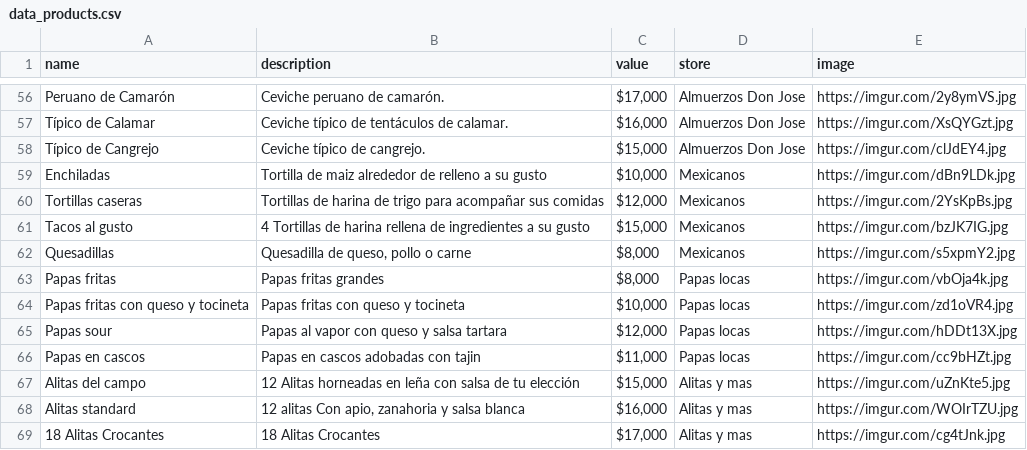
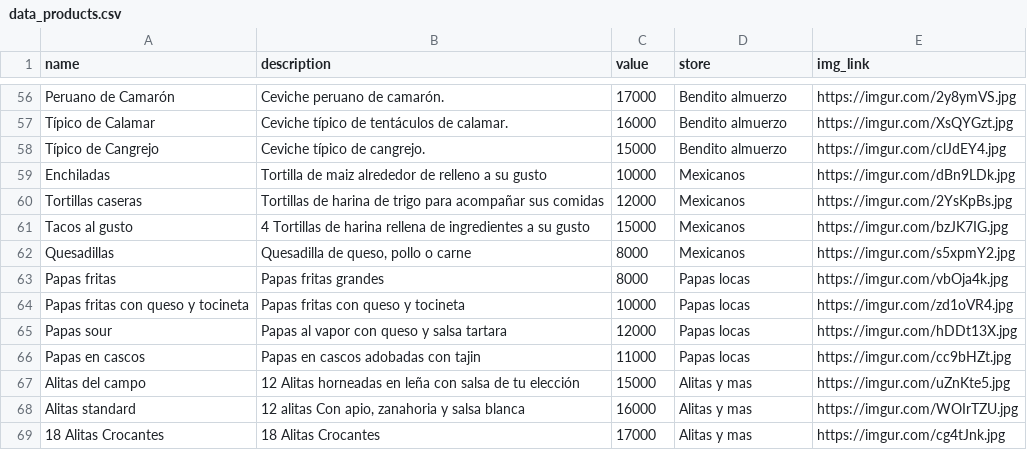
Before and after one commit to josecaro02/Haana, a CSV file: data/data_products.csv, drawn as a sheet; only a part is shown, gaps mark what is left out; the diff covers the shown part only; the diff names each change by its address in the sheet, - before the commit and + after, or states it on an @@ line.

```diff
--- a/data/data_products.csv
+++ b/data/data_products.csv
-E1: image
+E1: img_link
-C56 (value): $17,000
+C56 (value): 17000
-D56:D58 (store): Almuerzos Don Jose
+D56:D58 (store): Bendito almuerzo
-C57 (value): $16,000
+C57 (value): 16000
-C58 (value): $15,000
+C58 (value): 15000
-C59 (value): $10,000
+C59 (value): 10000
-C60 (value): $12,000
+C60 (value): 12000
-C61 (value): $15,000
+C61 (value): 15000
-C62:C63 (value): $8,000
+C62:C63 (value): 8000
-C64 (value): $10,000
+C64 (value): 10000
-C65 (value): $12,000
+C65 (value): 12000
-C66 (value): $11,000
+C66 (value): 11000
-C67 (value): $15,000
+C67 (value): 15000
-C68 (value): $16,000
+C68 (value): 16000
-C69 (value): $17,000
+C69 (value): 17000
```
Also changed, not shown: 61 edited cells elsewhere in this file, data/data_stores.csv, 1 other file.
